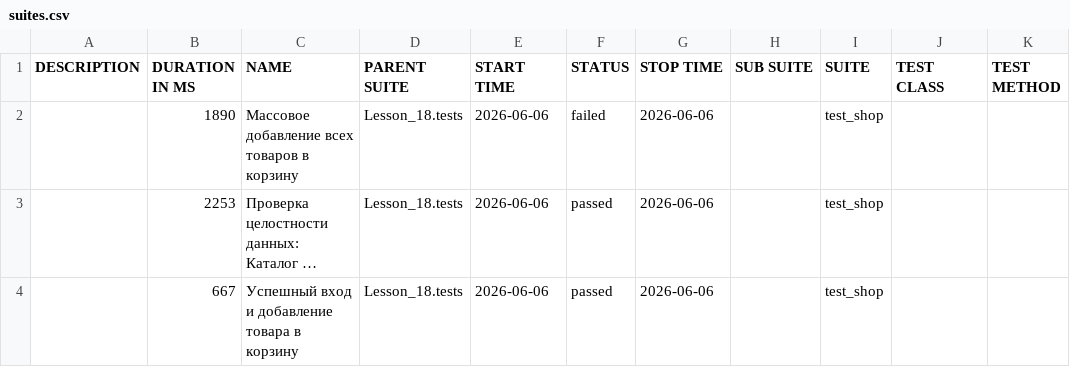
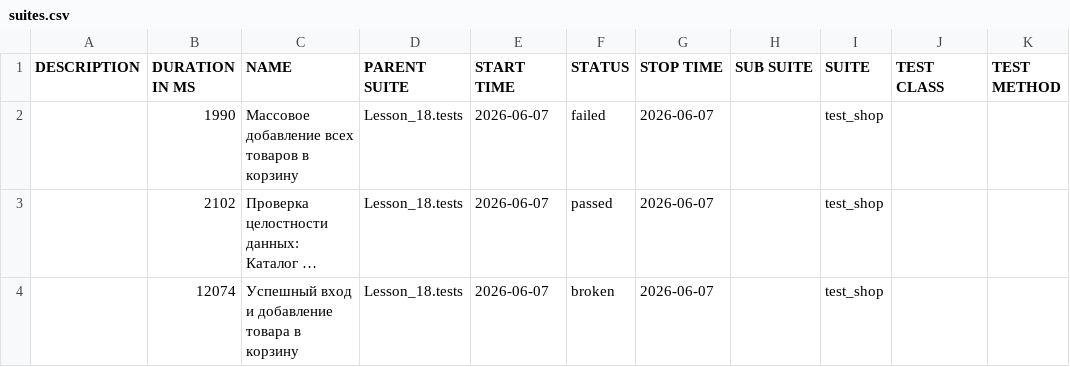
Before and after one commit to Ar4ipraha/automation, a CSV file: data/suites.csv, drawn as a sheet; long unchanged cells end in …; the diff names each change by its address in the sheet, - before the commit and + after, or states it on an @@ line.

```diff
--- a/data/suites.csv
+++ b/data/suites.csv
-B2 (DURATION IN MS): 1890
+B2 (DURATION IN MS): 1990
-E2:E4 (START TIME): 2026-06-06
+E2:E4 (START TIME): 2026-06-07
-G2:G4 (STOP TIME): 2026-06-06
+G2:G4 (STOP TIME): 2026-06-07
-B3 (DURATION IN MS): 2253
+B3 (DURATION IN MS): 2102
-B4 (DURATION IN MS): 667
+B4 (DURATION IN MS): 12074
-F4 (STATUS): passed
+F4 (STATUS): broken
```
Also changed, not shown: 56 other files.
